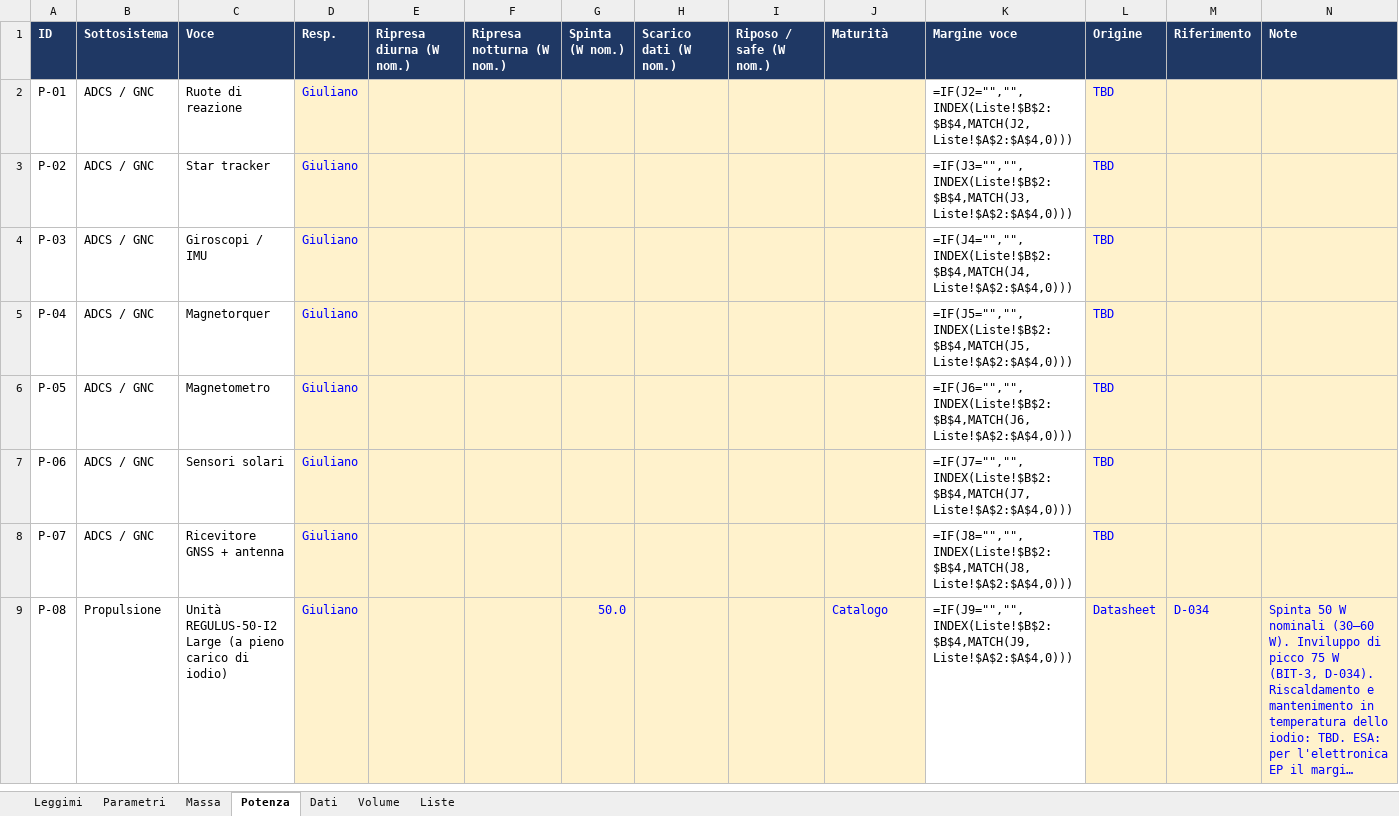
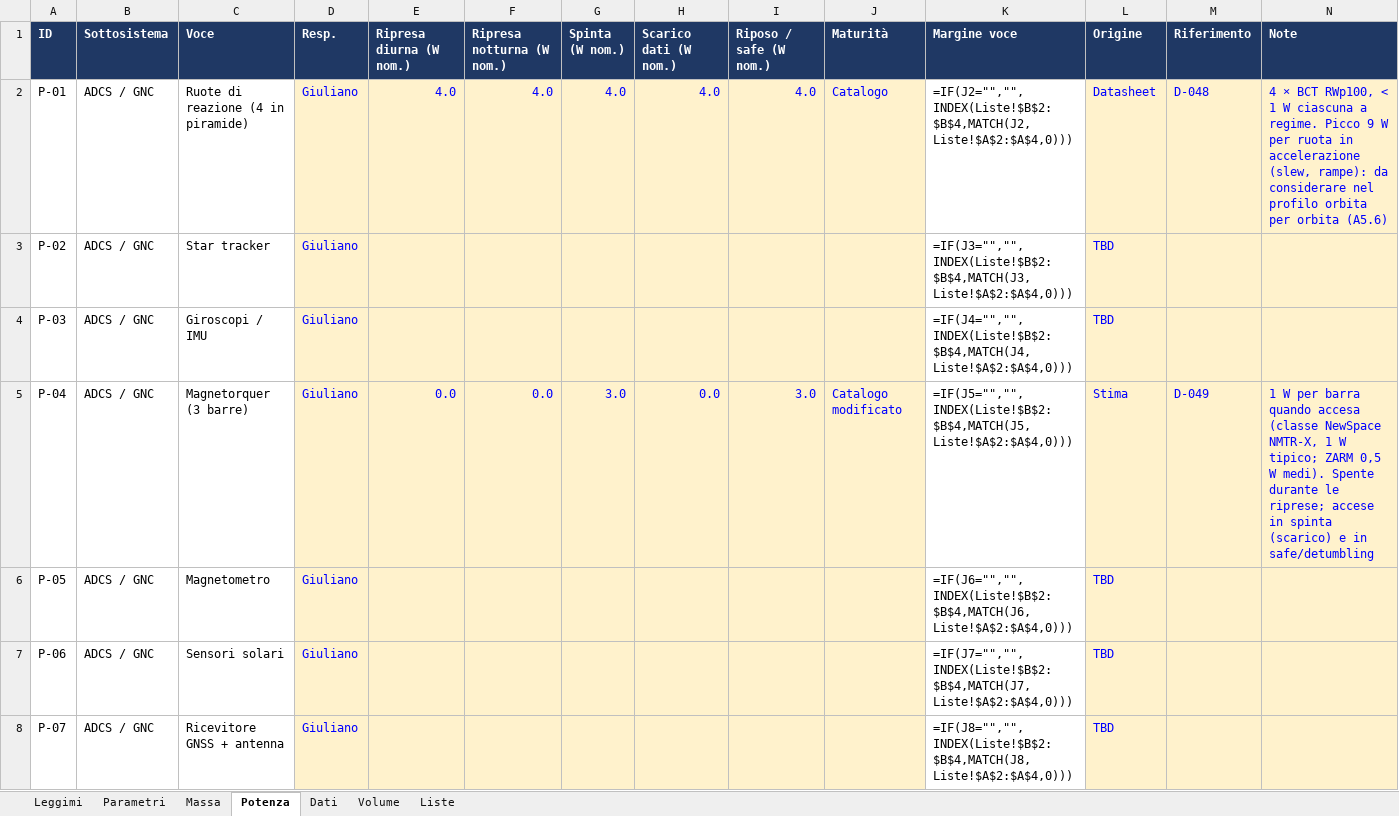
Before and after one commit to GiulianoPennacchioJ/PULSE-16u-cubesat, an Excel workbook: PULSE_Budget_FaseA.xlsx, sheet Potenza, drawn as a sheet; only a part is shown; the shorter side is filled out with more unchanged rows; long unchanged cells end in …; values as stored, in another font and other column widths than the file's, no borders; formulas without a stored value are shown as written; the diff names each change by its address in the sheet, - before the commit and + after, or states it on an @@ line.

Commit message:
Update PULSE_Budget_FaseA.xlsx

```diff
--- a/PULSE_Budget_FaseA.xlsx (sheet Potenza)
+++ b/PULSE_Budget_FaseA.xlsx (sheet Potenza)
-C2 (Voce): Ruote di reazione
+C2 (Voce): Ruote di reazione (4 in piramide)
-E2 (Ripresa diurna (W nom.)): (empty)
+E2 (Ripresa diurna (W nom.)): 4.0
-F2 (Ripresa notturna (W nom.)): (empty)
+F2 (Ripresa notturna (W nom.)): 4.0
-G2 (Spinta (W nom.)): (empty)
+G2 (Spinta (W nom.)): 4.0
-H2 (Scarico dati (W nom.)): (empty)
+H2 (Scarico dati (W nom.)): 4.0
-I2 (Riposo / safe (W nom.)): (empty)
+I2 (Riposo / safe (W nom.)): 4.0
-J2 (Maturità): (empty)
+J2 (Maturità): Catalogo
-L2 (Origine): TBD
+L2 (Origine): Datasheet
-M2 (Riferimento): (empty)
+M2 (Riferimento): D-048
-N2 (Note): (empty)
+N2 (Note): 4 × BCT RWp100, < 1 W ciascuna a regime. Picco 9 W per ruota in accelerazione (slew, rampe): da considerare nel profilo orbita per orbita (A5.6)
-C5 (Voce): Magnetorquer
+C5 (Voce): Magnetorquer (3 barre)
-E5 (Ripresa diurna (W nom.)): (empty)
+E5 (Ripresa diurna (W nom.)): 0.0
-F5 (Ripresa notturna (W nom.)): (empty)
+F5 (Ripresa notturna (W nom.)): 0.0
-G5 (Spinta (W nom.)): (empty)
+G5 (Spinta (W nom.)): 3.0
-H5 (Scarico dati (W nom.)): (empty)
+H5 (Scarico dati (W nom.)): 0.0
-I5 (Riposo / safe (W nom.)): (empty)
+I5 (Riposo / safe (W nom.)): 3.0
-J5 (Maturità): (empty)
+J5 (Maturità): Catalogo modificato
-L5 (Origine): TBD
+L5 (Origine): Stima
-M5 (Riferimento): (empty)
+M5 (Riferimento): D-049
-N5 (Note): (empty)
+N5 (Note): 1 W per barra quando accesa (classe NewSpace NMTR-X, 1 W tipico; ZARM 0,5 W medi). Spente durante le riprese; accese in spinta (scarico) e in safe/detumbling
```
Also changed, not shown: sheet Massa.
